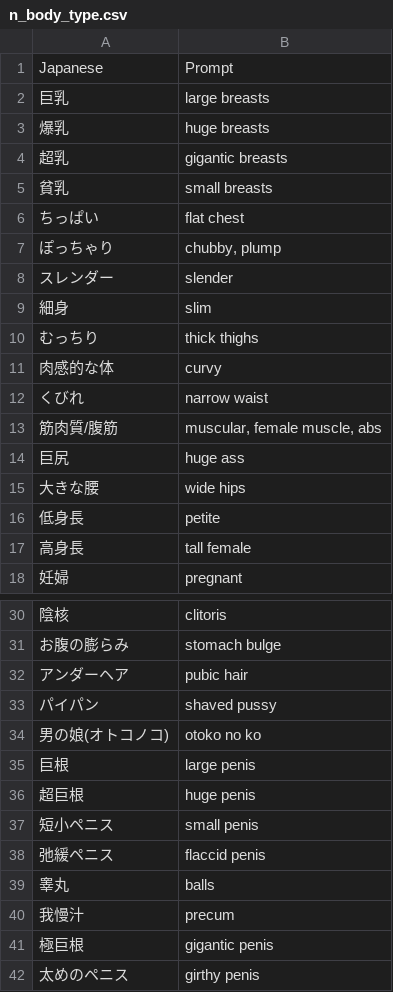
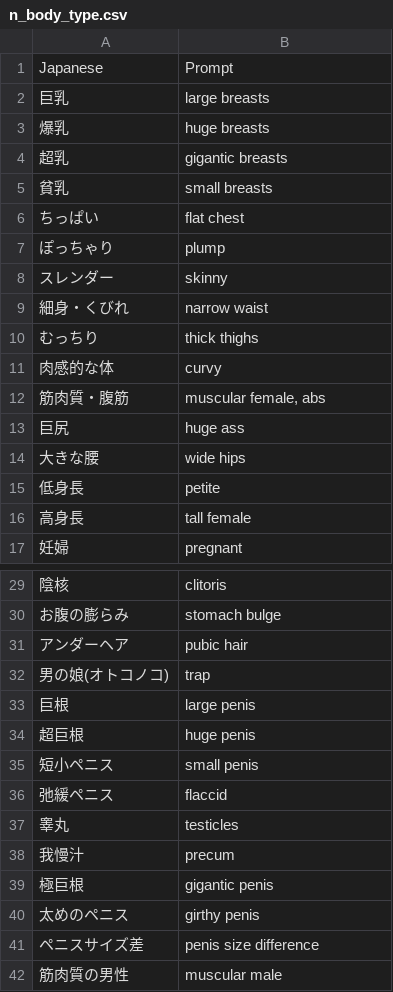
Before and after one commit to mistraparutenaste/AnimaI_T2I, a CSV file: csv/n_body_type.csv, drawn as a sheet; only a part is shown, gaps mark what is left out; the shorter side is filled out with more unchanged rows.

```diff
--- a/csv/n_body_type.csv
+++ b/csv/n_body_type.csv
@@ -6,9 +6,8 @@ Japanese,Prompt
 ちっぱい,"flat chest"
-ぽっちゃり,"chubby, plump"
-スレンダー,"slender"
-細身,"slim"
+ぽっちゃり,"plump"
+スレンダー,"skinny"
+細身・くびれ,"narrow waist"
 むっちり,"thick thighs"
 肉感的な体,"curvy"
-くびれ,"narrow waist"
-筋肉質/腹筋,"muscular, female muscle, abs"
+筋肉質・腹筋,"muscular female, abs"
 巨尻,"huge ass"
@@ -32,4 +31,3 @@ Japanese,Prompt
 アンダーヘア,"pubic hair"
-パイパン,"shaved pussy"
-男の娘(オトコノコ),"otoko no ko"
+男の娘(オトコノコ),"trap"
 巨根,"large penis"
@@ -37,4 +35,4 @@ Japanese,Prompt
 短小ペニス,"small penis"
-弛緩ペニス,"flaccid penis"
-睾丸,"balls"
+弛緩ペニス,"flaccid"
+睾丸,"testicles"
 我慢汁,"precum"
```
Also changed, not shown: csv/art_style.csv, csv/background.csv, 28 other files.
